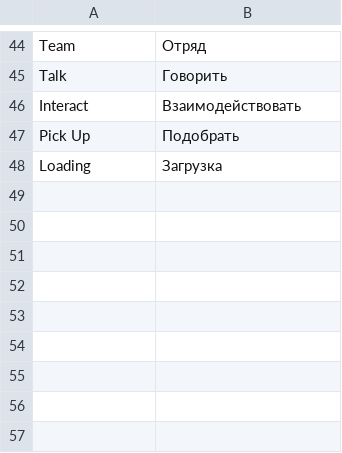
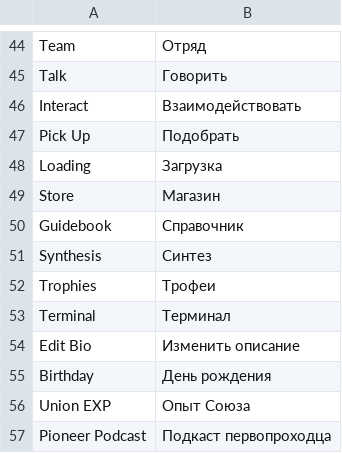
Before and after one commit to Elidera/wuxia-local, a TSV file: assets/glossary/30_game_ui_en.tsv, drawn as a sheet; only a part is shown, gaps mark what is left out.

```diff
--- a/assets/glossary/30_game_ui_en.tsv
+++ b/assets/glossary/30_game_ui_en.tsv
@@ -48 +48,10 @@ Pick Up	Подобрать
 Loading	Загрузка
+Store	Магазин
+Guidebook	Справочник
+Synthesis	Синтез
+Trophies	Трофеи
+Terminal	Терминал
+Edit Bio	Изменить описание
+Birthday	День рождения
+Union EXP	Опыт Союза
+Pioneer Podcast	Подкаст первопроходца
```
Also changed, not shown: 1 other file.
